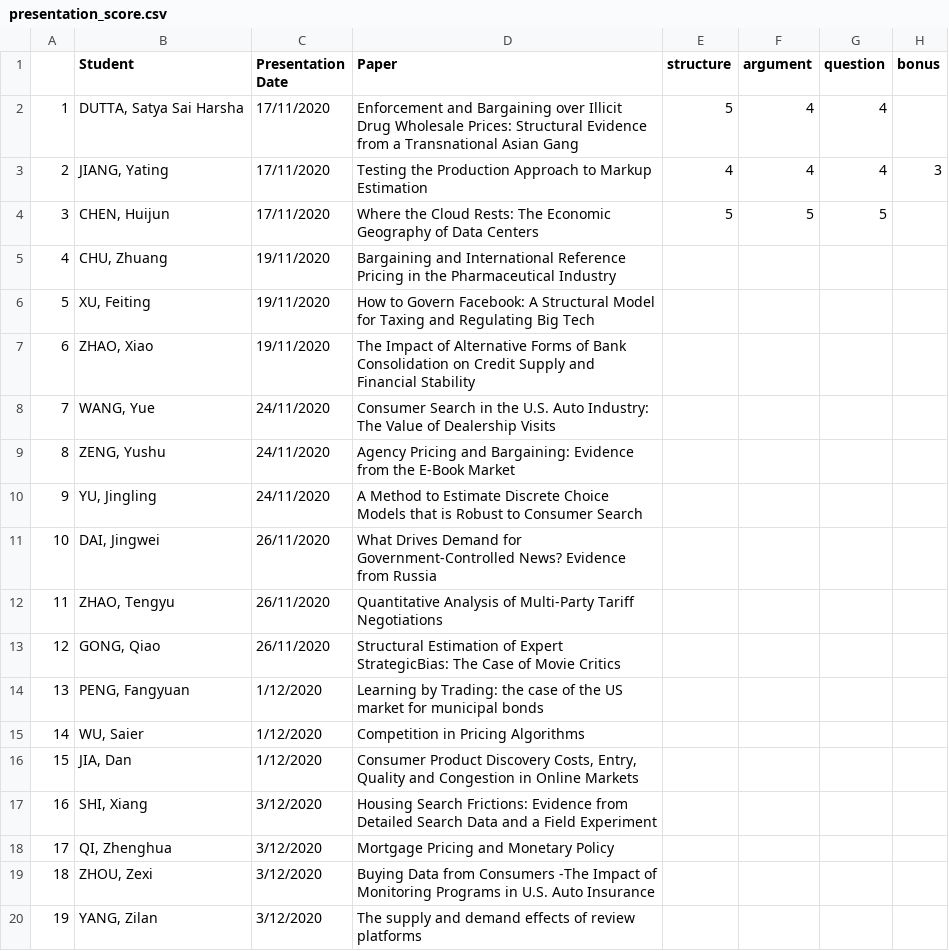
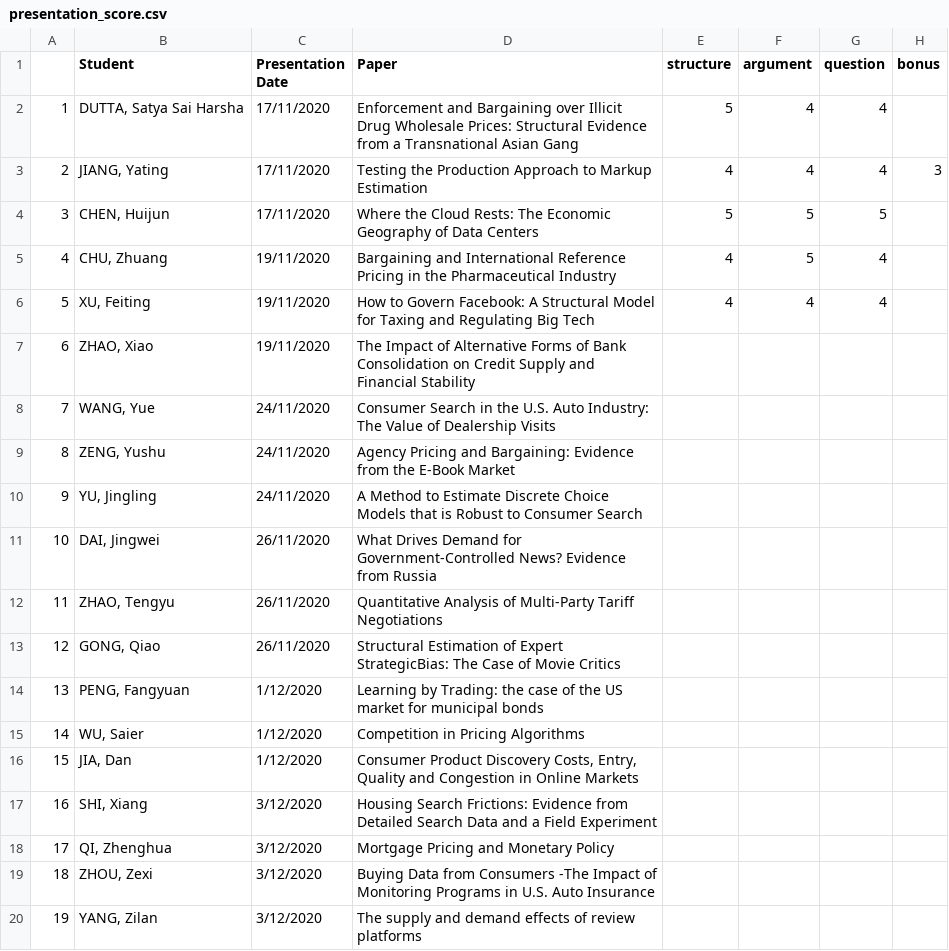
Before and after one commit to kohei-kawaguchi/EmpiricalIO, a CSV file: lecture/presentation_score.csv, drawn as a sheet.

Commit message:
Update presentation_score.csv

```diff
--- a/lecture/presentation_score.csv
+++ b/lecture/presentation_score.csv
@@ -4,4 +4,4 @@
 3,"CHEN, Huijun",17/11/2020,Where the Cloud Rests: The Economic Geography of Data Centers,5,5,5,
-4,"CHU, Zhuang",19/11/2020,Bargaining and International Reference Pricing in the Pharmaceutical Industry,,,,
-5,"XU, Feiting",19/11/2020,How to Govern Facebook: A Structural Model for Taxing and Regulating Big Tech,,,,
+4,"CHU, Zhuang",19/11/2020,Bargaining and International Reference Pricing in the Pharmaceutical Industry,4,5,4,
+5,"XU, Feiting",19/11/2020,How to Govern Facebook: A Structural Model for Taxing and Regulating Big Tech,4,4,4,
 6,"ZHAO, Xiao",19/11/2020,The Impact of Alternative Forms of Bank Consolidation on Credit Supply and Financial Stability,,,,
```
